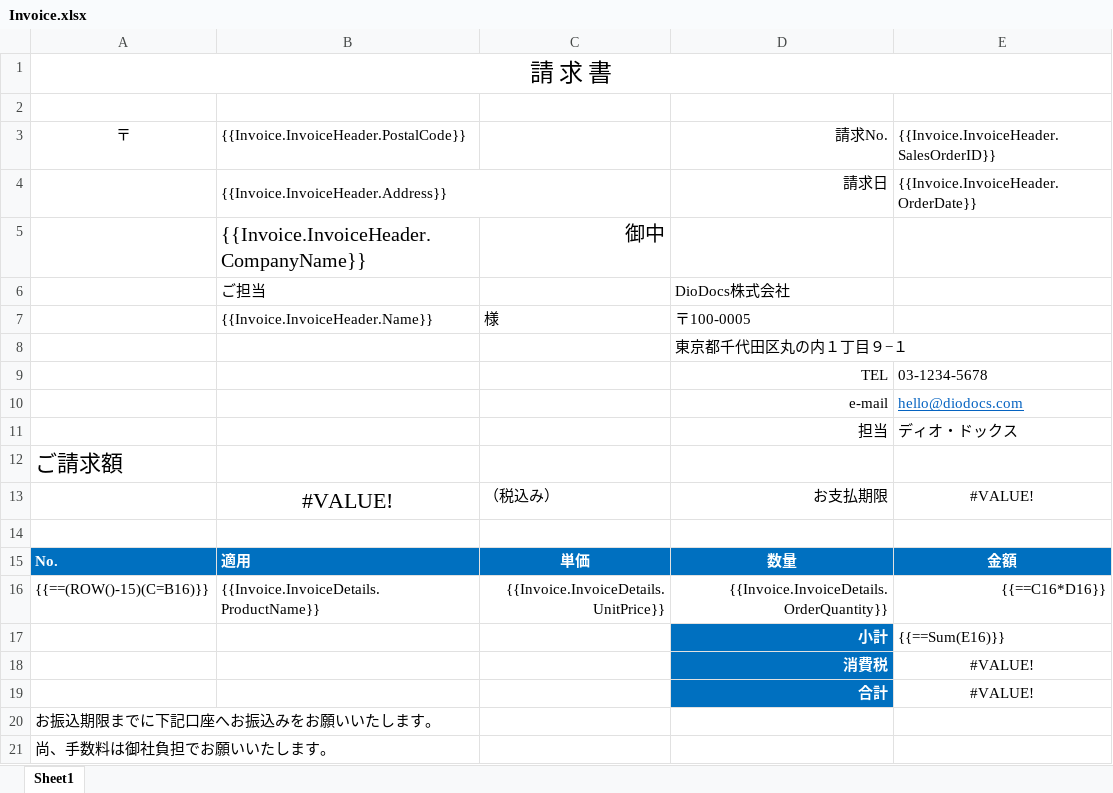
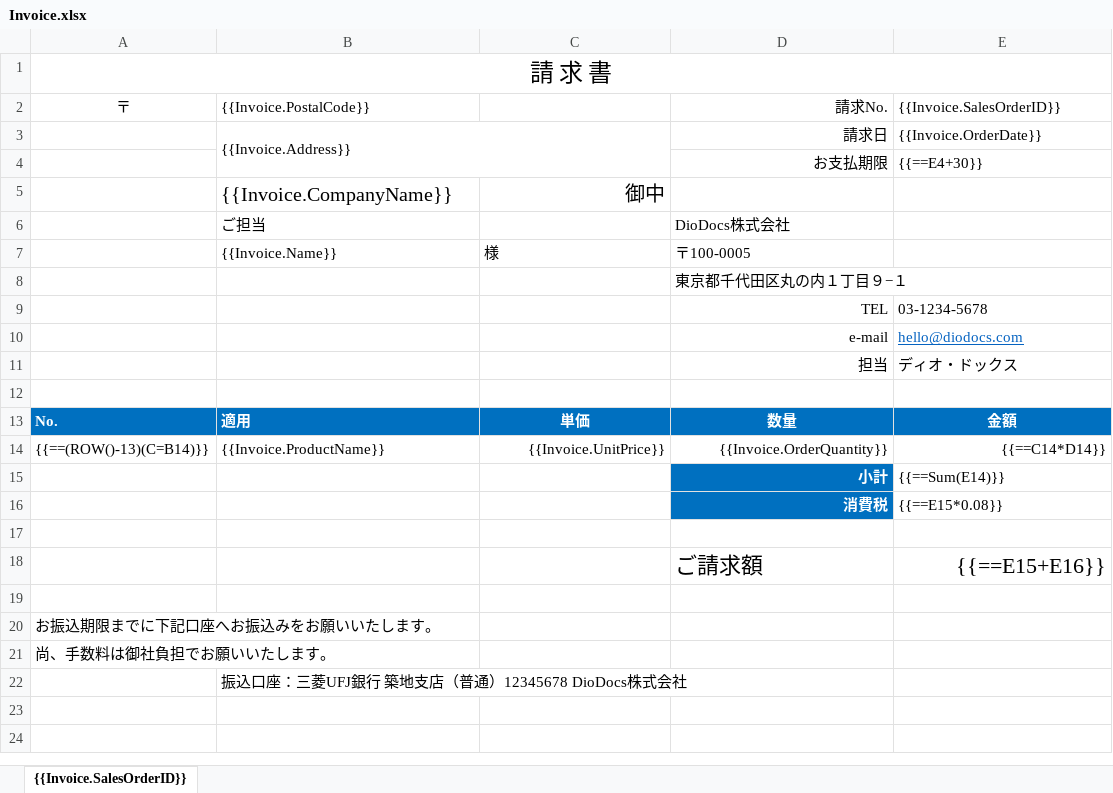
Before and after one commit to nuitsjp/DioDocsStudy, an Excel workbook: TemplateStudy/TemplateStudyFromDatabase/Invoice.xlsx, sheet {{Invoice.SalesOrderID}}, drawn as a sheet; only a part is shown; the shorter side is filled out with more unchanged rows; values as stored, in another font and other column widths than the file's, no borders; conditional formats not drawn; removed rows and columns are numbered as before the commit, all else as after; the diff names each change by its address in the sheet, - before the commit and + after, or states it on an @@ line.

Commit message:
Template関連のコンテンツを追加

```diff
--- a/TemplateStudy/TemplateStudyFromDatabase/Invoice.xlsx (sheet {{Invoice.SalesOrderID}})
+++ b/TemplateStudy/TemplateStudyFromDatabase/Invoice.xlsx (sheet {{Invoice.SalesOrderID}})
-sheet tab: Sheet1
+sheet tab: {{Invoice.SalesOrderID}}
-row 2: (empty)
-B2: {{Invoice.InvoiceHeader.PostalCode}}
+B2: {{Invoice.PostalCode}}
-E2: {{Invoice.InvoiceHeader.SalesOrderID}}
+E2: {{Invoice.SalesOrderID}}
-B3: {{Invoice.InvoiceHeader.Address}}
+B3: {{Invoice.Address}}
-E3: {{Invoice.InvoiceHeader.OrderDate}}
+E3: {{Invoice.OrderDate}}
+row 4:  |  |  | お支払期限 | {{==E4+30}}
-B5: {{Invoice.InvoiceHeader.CompanyName}}
+B5: {{Invoice.CompanyName}}
-B7: {{Invoice.InvoiceHeader.Name}}
+B7: {{Invoice.Name}}
-row 12: ご請求額
-row 13:  | #VALUE! | （税込み） | お支払期限 | #VALUE!
-row 16: {{==(ROW()-15)(C=B16)}} | {{Invoice.InvoiceDetails.ProductName}} | {{Invoice.InvoiceDetails.UnitPrice}} | {{Invoice.InvoiceDetails.OrderQuantity}} | {{==C16*D16}}
+row 14: {{==(ROW()-13)(C=B14)}} | {{Invoice.ProductName}} | {{Invoice.UnitPrice}} | {{Invoice.OrderQuantity}} | {{==C14*D14}}
-E15: {{==Sum(E16)}}
+E15: {{==Sum(E14)}}
+row 16:  |  |  | 消費税 | {{==E15*0.08}}
-row 17:  |  |  | 消費税 | #VALUE!
+row 17: (empty)
-D17 fill: #0070C0
+D17 fill: none
+row 18:  |  |  | ご請求額 | {{==E15+E16}}
-row 19:  |  |  | 合計 | #VALUE!
+row 19: (empty)
-D19 fill: #0070C0
+D19 fill: none
```
Also changed, not shown: 20 other files.
